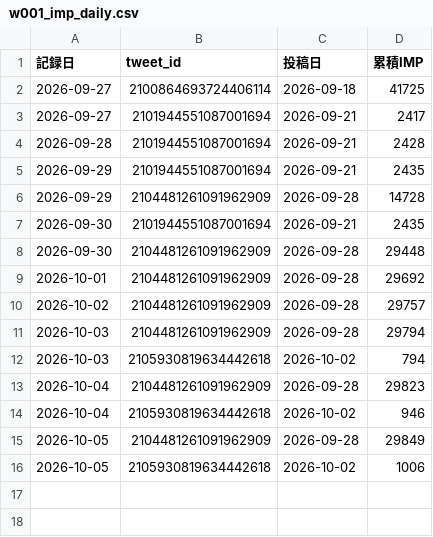
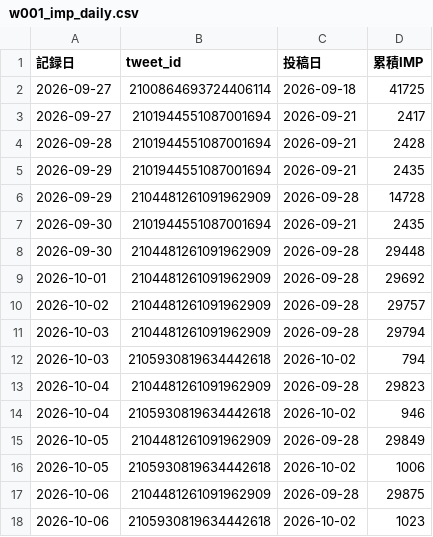
Before and after one commit to useakat/xClaude, a CSV file: logs/w001_imp_daily.csv, drawn as a sheet.

Commit message:
report(daily): 10月5日の日報を追加

```diff
--- a/logs/w001_imp_daily.csv
+++ b/logs/w001_imp_daily.csv
@@ -16 +16,3 @@
 2026-10-05,2105930819634442618,2026-10-02,1006
+2026-10-06,2104481261091962909,2026-09-28,29875
+2026-10-06,2105930819634442618,2026-10-02,1023
```
Also changed, not shown: 1 other file.
